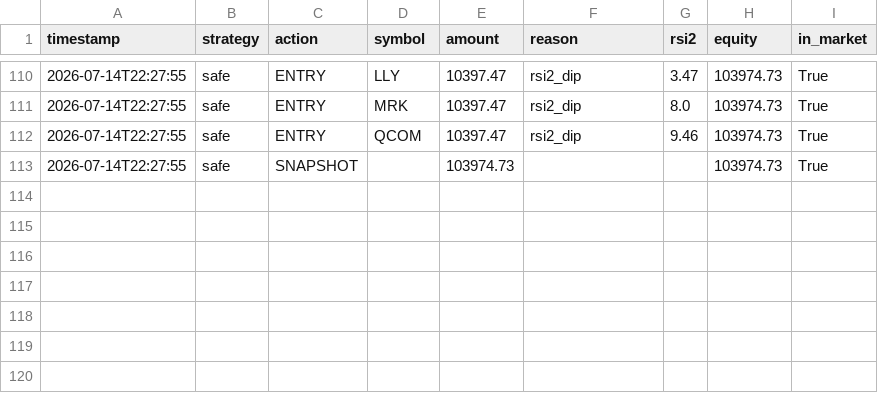
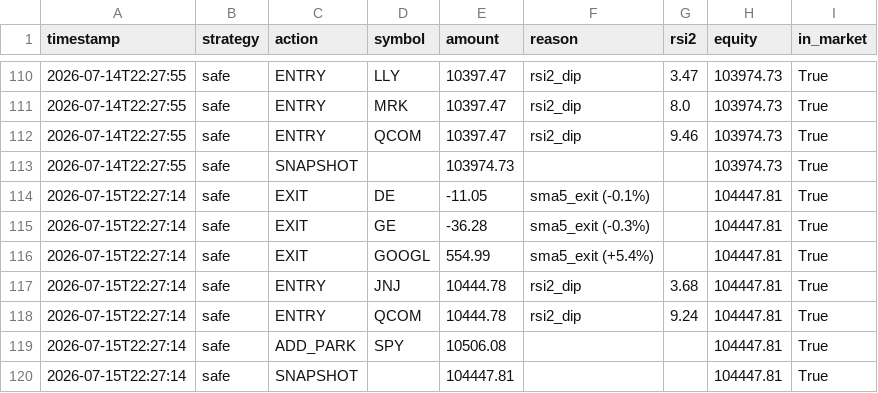
Before and after one commit to jonashaselhofer5-ship-it/Trader, a CSV file: data/journal.csv, drawn as a sheet; only a part is shown, gaps mark what is left out; the diff names each change by its address in the sheet, - before the commit and + after, or states it on an @@ line.

```diff
--- a/data/journal.csv
+++ b/data/journal.csv
+row 114: 2026-07-15T22:27:14 | safe | EXIT | DE | -11.05 | sma5_exit (-0.1%) |  | 104447.81 | True
+row 115: 2026-07-15T22:27:14 | safe | EXIT | GE | -36.28 | sma5_exit (-0.3%) |  | 104447.81 | True
+row 116: 2026-07-15T22:27:14 | safe | EXIT | GOOGL | 554.99 | sma5_exit (+5.4%) |  | 104447.81 | True
+row 117: 2026-07-15T22:27:14 | safe | ENTRY | JNJ | 10444.78 | rsi2_dip | 3.68 | 104447.81 | True
+row 118: 2026-07-15T22:27:14 | safe | ENTRY | QCOM | 10444.78 | rsi2_dip | 9.24 | 104447.81 | True
+row 119: 2026-07-15T22:27:14 | safe | ADD_PARK | SPY | 10506.08 |  |  | 104447.81 | True
+row 120: 2026-07-15T22:27:14 | safe | SNAPSHOT |  | 104447.81 |  |  | 104447.81 | True
```
Also changed, not shown: 1 other file.
